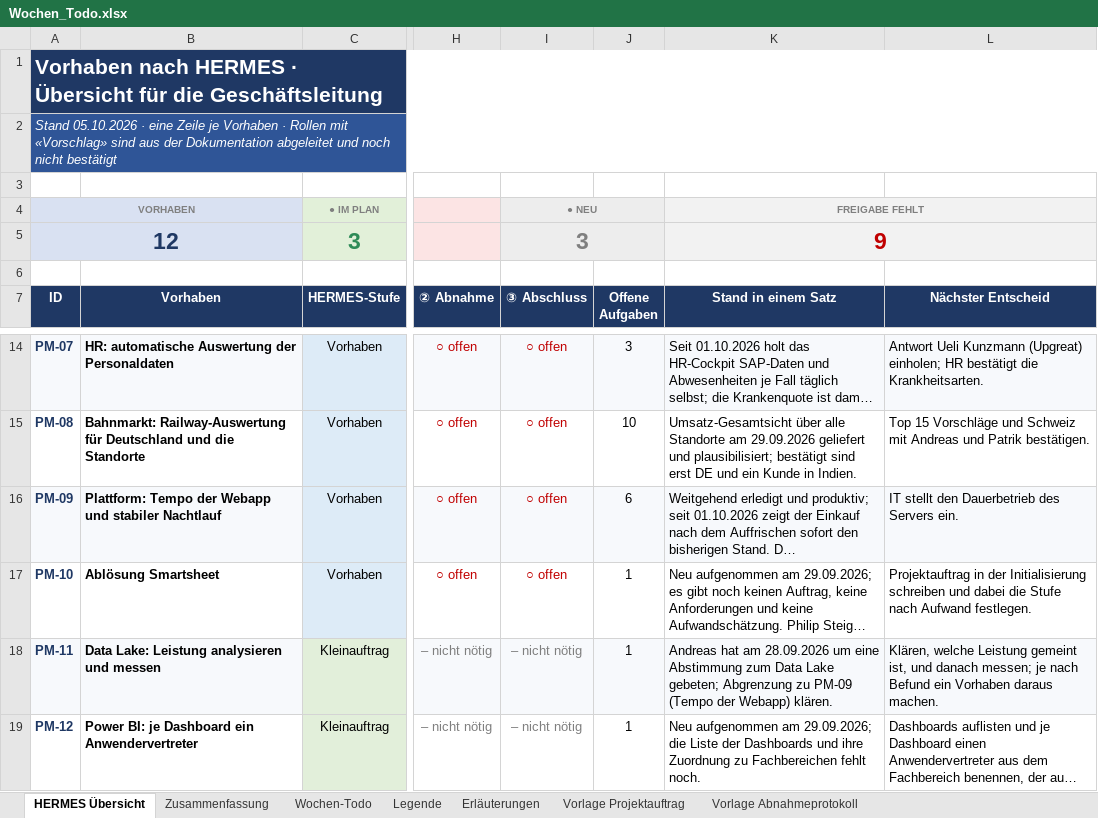
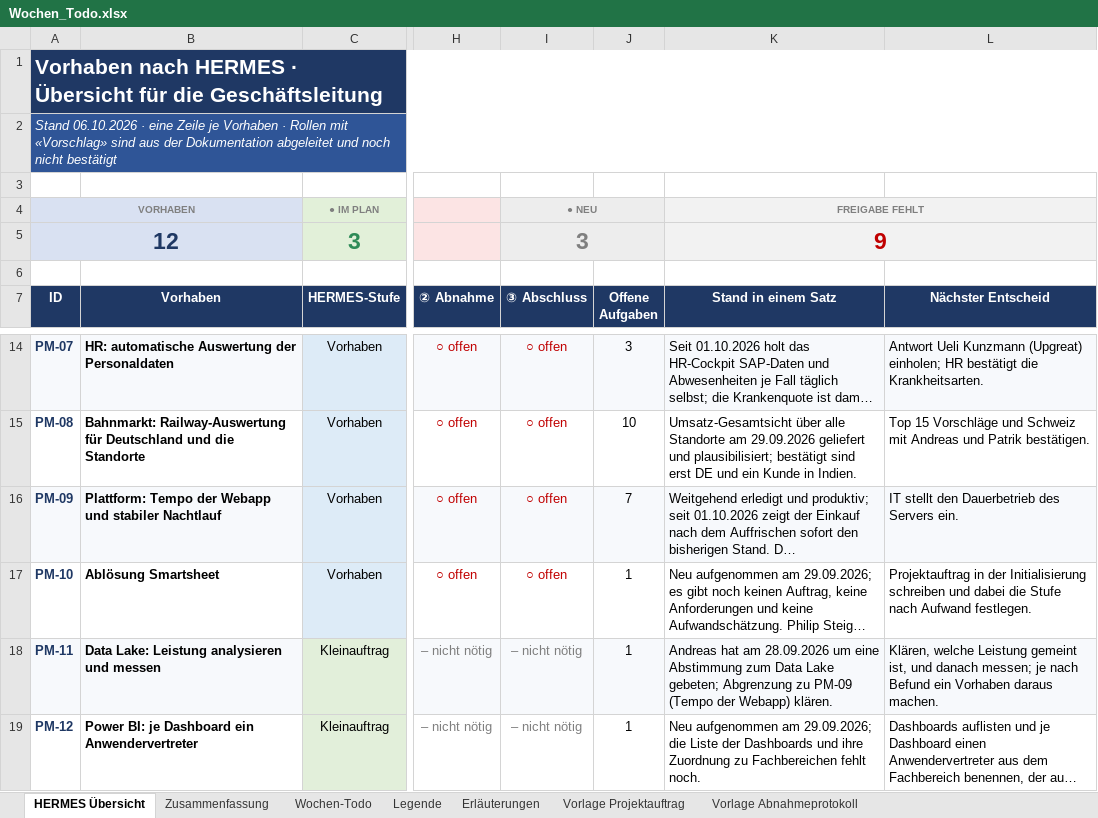
Before and after one commit to metacube2/Ai, an Excel workbook: TrafagSalesExporter/projektmanagement/Wochen_Todo.xlsx, sheet HERMES Übersicht, drawn as a sheet; only a part is shown, gaps mark what is left out; long unchanged cells end in …; values as stored, in another font and other column widths than the file's, no borders; charts and pictures and conditional formats not drawn; the diff names each change by its address in the sheet, - before the commit and + after, or states it on an @@ line.

```diff
--- a/TrafagSalesExporter/projektmanagement/Wochen_Todo.xlsx (sheet HERMES Übersicht)
+++ b/TrafagSalesExporter/projektmanagement/Wochen_Todo.xlsx (sheet HERMES Übersicht)
-A2 (ID): Stand 05.10.2026 · eine…
+A2 (ID): Stand 06.10.2026 · eine…
-J16 (Offene Aufgaben): 6
+J16 (Offene Aufgaben): 7
```
Also changed, not shown: sheet Wochen-Todo, TrafagSalesExporter/projektmanagement/Status_kurz.xlsx, 9 other files.
